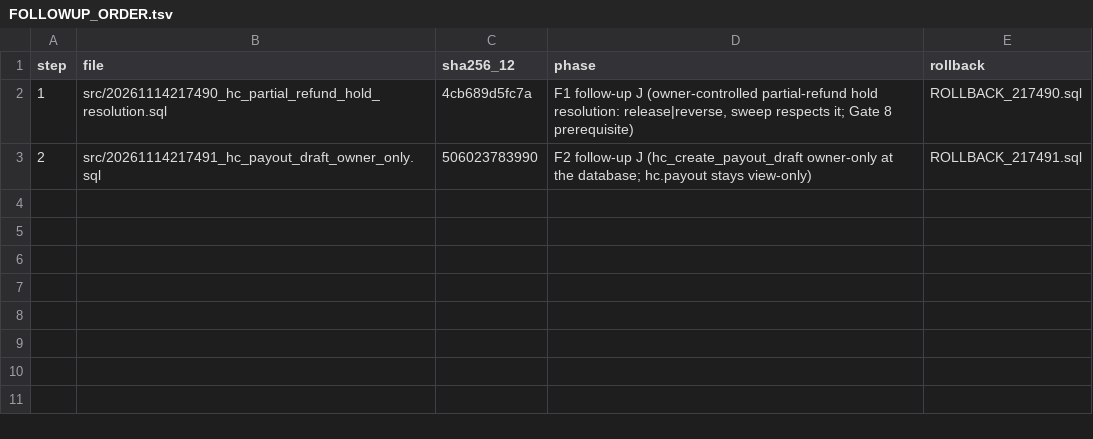
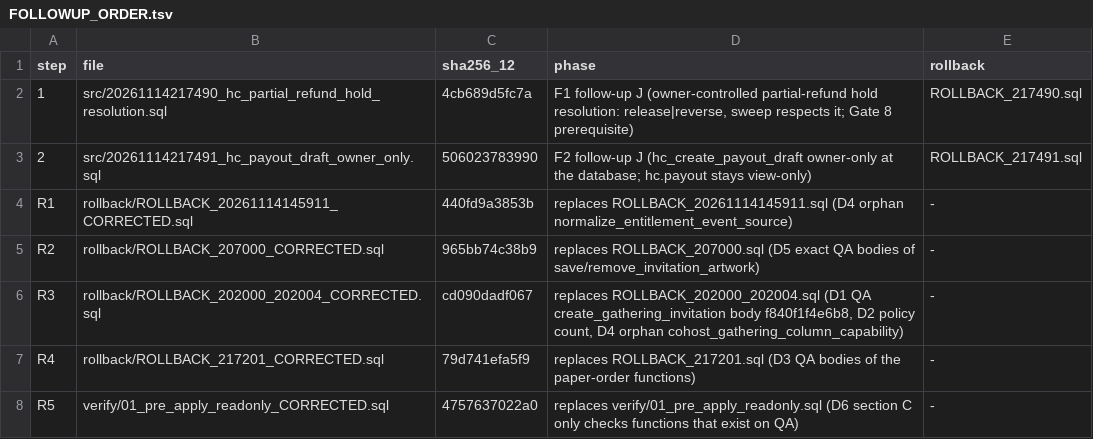
Before and after one commit to AlexisMHW/placeandplenty-web, a TSV file: cc_sql/followup/FOLLOWUP_ORDER.tsv, drawn as a sheet; the diff names each change by its address in the sheet, - before the commit and + after, or states it on an @@ line.

```diff
--- a/cc_sql/followup/FOLLOWUP_ORDER.tsv
+++ b/cc_sql/followup/FOLLOWUP_ORDER.tsv
+row 4: R1 | rollback/ROLLBACK_20261114145911_CORRECTED.sql | 440fd9a3853b | replaces ROLLBACK_20261114145911.sql (D4 orphan normalize_entitlement_event_source) | -
+row 5: R2 | rollback/ROLLBACK_207000_CORRECTED.sql | 965bb74c38b9 | replaces ROLLBACK_207000.sql (D5 exact QA bodies of save/remove_invitation_artwork) | -
+row 6: R3 | rollback/ROLLBACK_202000_202004_CORRECTED.sql | cd090dadf067 | replaces ROLLBACK_202000_202004.sql (D1 QA create_gathering_invitation body f840f1f4e6b8, D2 policy count, D4 orphan cohost_gathering_column_capability) | -
+row 7: R4 | rollback/ROLLBACK_217201_CORRECTED.sql | 79d741efa5f9 | replaces ROLLBACK_217201.sql (D3 QA bodies of the paper-order functions) | -
+row 8: R5 | verify/01_pre_apply_readonly_CORRECTED.sql | 4757637022a0 | replaces verify/01_pre_apply_readonly.sql (D6 section C only checks functions that exist on QA) | -
```
Also changed, not shown: 21 other files.
